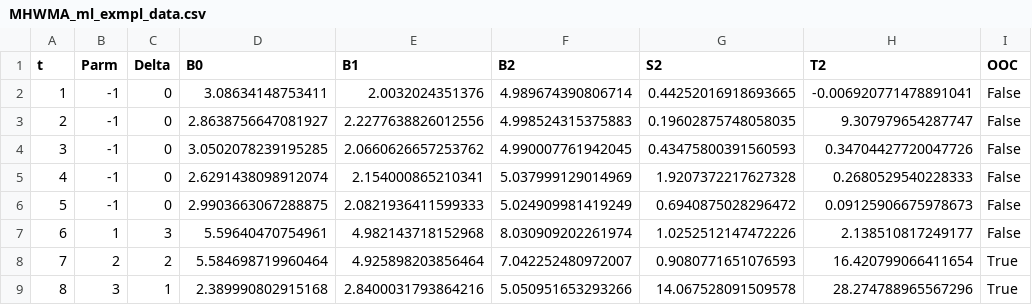
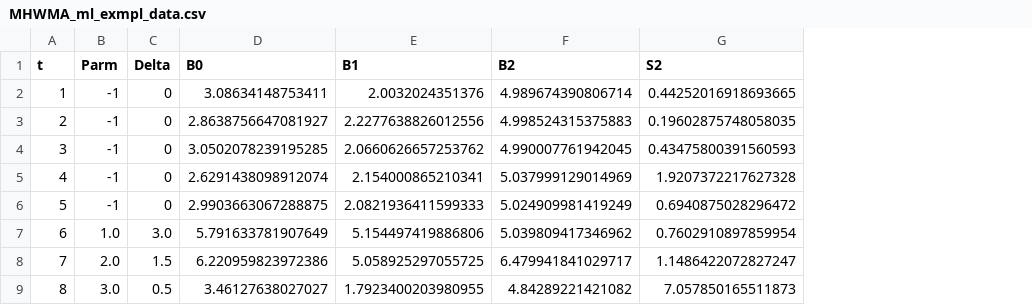
Before and after one commit to Luke-Pieters/Masters_research, a CSV file: results/pm/MHWMA_ml_exmpl_data.csv, drawn as a sheet; the diff names each change by its address in the sheet, - before the commit and + after, or states it on an @@ line.

Commit message:
added ml example with table

```diff
--- a/results/pm/MHWMA_ml_exmpl_data.csv
+++ b/results/pm/MHWMA_ml_exmpl_data.csv
-column H (T2), rows 2-9: -0.006920771478891041 | 9.307979654287747 | 0.34704427720047726 | 0.2680529540228333 | 0.09125906675978673 | 2.138510817249177 | 16.420799066411654 | 28.274788965567296
-column I (OOC), rows 2-9: False | False | False | False | False | False | True | True
-B7 (Parm): 1
+B7 (Parm): 1.0
-C7 (Delta): 3
+C7 (Delta): 3.0
-D7 (B0): 5.59640470754961
+D7 (B0): 5.791633781907649
-E7 (B1): 4.982143718152968
+E7 (B1): 5.154497419886806
-F7 (B2): 8.030909202261974
+F7 (B2): 5.039809417346962
-G7 (S2): 1.0252512147472226
+G7 (S2): 0.7602910897859954
-B8 (Parm): 2
+B8 (Parm): 2.0
-C8 (Delta): 2
+C8 (Delta): 1.5
-D8 (B0): 5.584698719960464
+D8 (B0): 6.220959823972386
-E8 (B1): 4.925898203856464
+E8 (B1): 5.058925297055725
-F8 (B2): 7.042252480972007
+F8 (B2): 6.479941841029717
-G8 (S2): 0.9080771651076593
+G8 (S2): 1.1486422072827247
-B9 (Parm): 3
+B9 (Parm): 3.0
-C9 (Delta): 1
+C9 (Delta): 0.5
-D9 (B0): 2.389990802915168
+D9 (B0): 3.46127638027027
-E9 (B1): 2.8400031793864216
+E9 (B1): 1.7923400203980955
-F9 (B2): 5.050951653293266
+F9 (B2): 4.84289221421082
-G9 (S2): 14.067528091509578
+G9 (S2): 7.057850165511873
```
Also changed, not shown: 4 other files.
